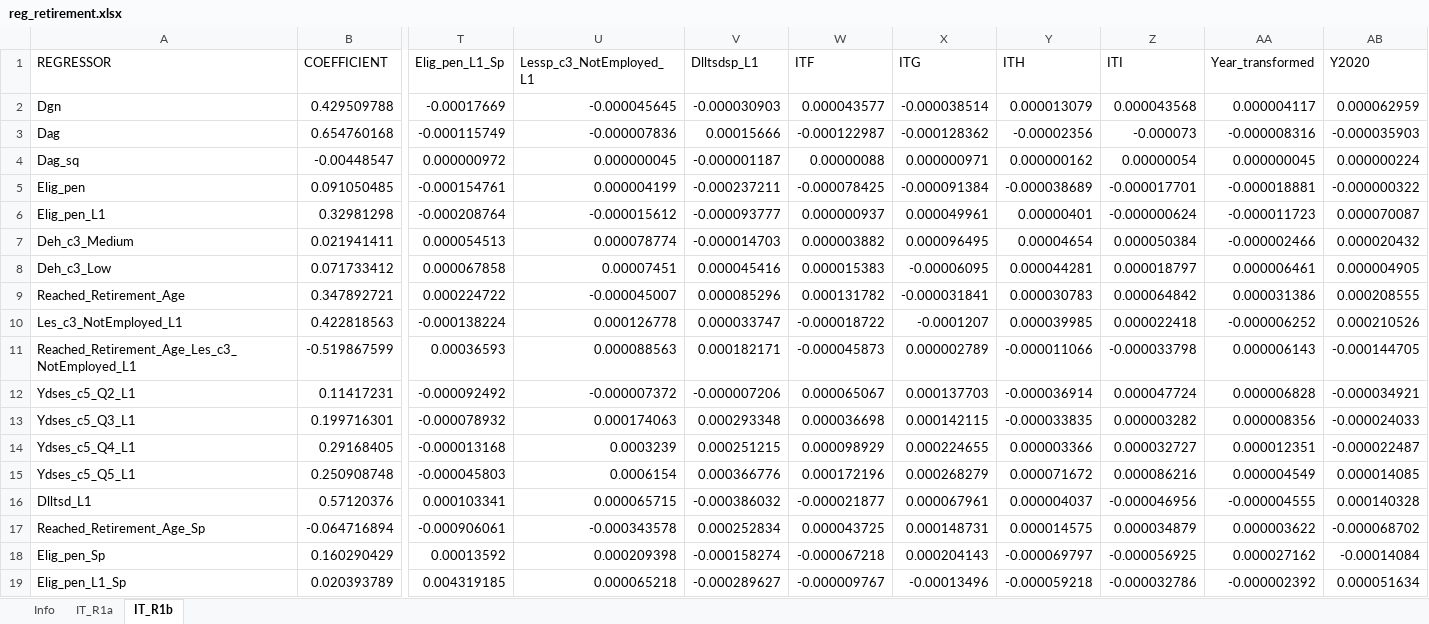
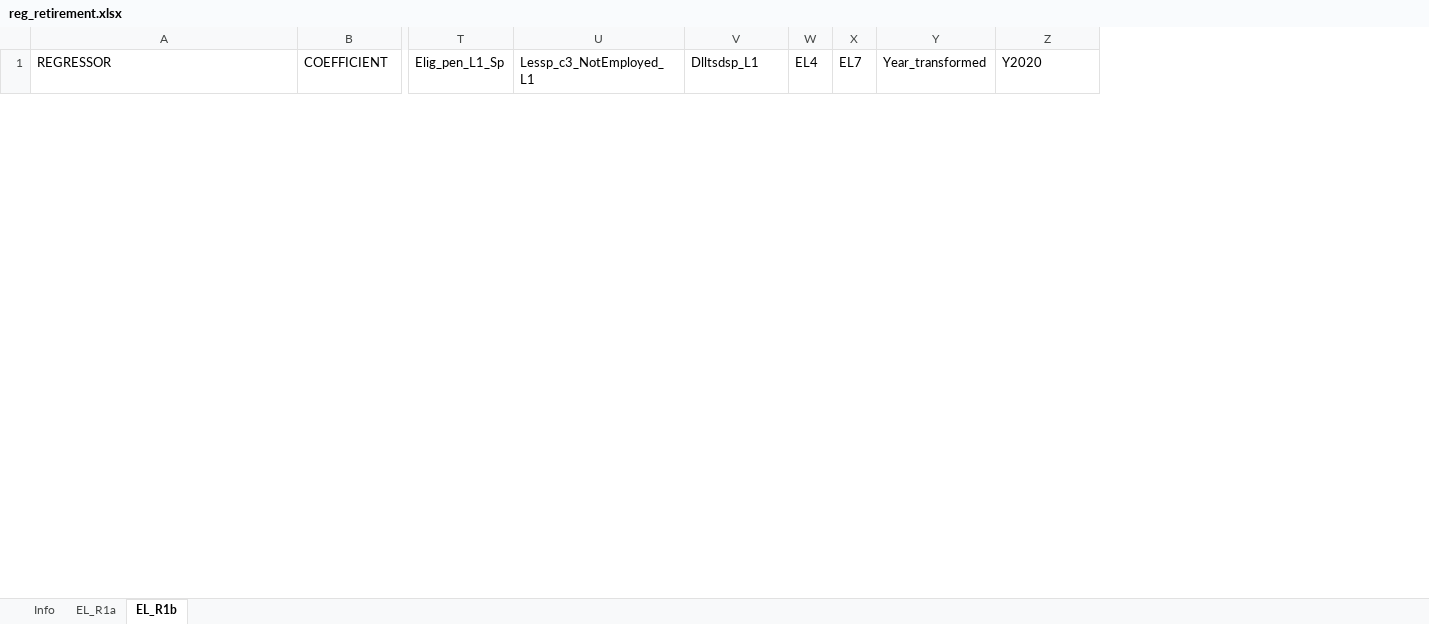
Before and after one commit to centreformicrosimulation/SimPaths, an Excel workbook: input/reg_retirement.xlsx, sheet EL_R1b, drawn as a sheet; only a part is shown, gaps mark what is left out; values as stored, in another font and other column widths than the file's, no borders; removed rows and columns are numbered as before the commit, all else as after; rows hold the shown columns only; the diff covers the shown part only; the diff names each change by its address in the sheet, - before the commit and + after, or states it on an @@ line.

Commit message:
Update retirement processes

```diff
--- a/input/reg_retirement.xlsx (sheet EL_R1b)
+++ b/input/reg_retirement.xlsx (sheet EL_R1b)
-sheet tab: IT_R1a
+sheet tab: EL_R1a
-sheet tab: IT_R1b
+sheet tab: EL_R1b
-column W (ITF), empty
-column X (ITG), empty
-column Y (ITH), empty
-column Z (ITI), empty
+column W (EL4), empty
+column X (EL7), empty
-row 2: Dgn | 0.429509788 | -0.00017669 | -0.000045645 | -0.000030903 | 0.000043577 | -0.000038514 | 0.000013079 | 0.000043568 | 0.000004117 | 0.000062959
-row 3: Dag | 0.654760168 | -0.000115749 | -0.000007836 | 0.00015666 | -0.000122987 | -0.000128362 | -0.00002356 | -0.000073 | -0.000008316 | -0.000035903
-row 4: Dag_sq | -0.00448547 | 0.000000972 | 0.000000045 | -0.000001187 | 0.00000088 | 0.000000971 | 0.000000162 | 0.00000054 | 0.000000045 | 0.000000224
-row 5: Elig_pen | 0.091050485 | -0.000154761 | 0.000004199 | -0.000237211 | -0.000078425 | -0.000091384 | -0.000038689 | -0.000017701 | -0.000018881 | -0.000000322
-row 6: Elig_pen_L1 | 0.32981298 | -0.000208764 | -0.000015612 | -0.000093777 | 0.000000937 | 0.000049961 | 0.00000401 | -0.000000624 | -0.000011723 | 0.000070087
-row 7: Deh_c3_Medium | 0.021941411 | 0.000054513 | 0.000078774 | -0.000014703 | 0.000003882 | 0.000096495 | 0.00004654 | 0.000050384 | -0.000002466 | 0.000020432
-row 8: Deh_c3_Low | 0.071733412 | 0.000067858 | 0.00007451 | 0.000045416 | 0.000015383 | -0.00006095 | 0.000044281 | 0.000018797 | 0.000006461 | 0.000004905
-row 9: Reached_Retirement_Age | 0.347892721 | 0.000224722 | -0.000045007 | 0.000085296 | 0.000131782 | -0.000031841 | 0.000030783 | 0.000064842 | 0.000031386 | 0.000208555
-row 10: Les_c3_NotEmployed_L1 | 0.422818563 | -0.000138224 | 0.000126778 | 0.000033747 | -0.000018722 | -0.0001207 | 0.000039985 | 0.000022418 | -0.000006252 | 0.000210526
-row 11: Reached_Retirement_Age_Les_c3_NotEmployed_L1 | -0.519867599 | 0.00036593 | 0.000088563 | 0.000182171 | -0.000045873 | 0.000002789 | -0.000011066 | -0.000033798 | 0.000006143 | -0.000144705
-row 12: Ydses_c5_Q2_L1 | 0.11417231 | -0.000092492 | -0.000007372 | -0.000007206 | 0.000065067 | 0.000137703 | -0.000036914 | 0.000047724 | 0.000006828 | -0.000034921
-row 13: Ydses_c5_Q3_L1 | 0.199716301 | -0.000078932 | 0.000174063 | 0.000293348 | 0.000036698 | 0.000142115 | -0.000033835 | 0.000003282 | 0.000008356 | -0.000024033
-row 14: Ydses_c5_Q4_L1 | 0.29168405 | -0.000013168 | 0.0003239 | 0.000251215 | 0.000098929 | 0.000224655 | 0.000003366 | 0.000032727 | 0.000012351 | -0.000022487
-row 15: Ydses_c5_Q5_L1 | 0.250908748 | -0.000045803 | 0.0006154 | 0.000366776 | 0.000172196 | 0.000268279 | 0.000071672 | 0.000086216 | 0.000004549 | 0.000014085
-row 16: Dlltsd_L1 | 0.57120376 | 0.000103341 | 0.000065715 | -0.000386032 | -0.000021877 | 0.000067961 | 0.000004037 | -0.000046956 | -0.000004555 | 0.000140328
-row 17: Reached_Retirement_Age_Sp | -0.064716894 | -0.000906061 | -0.000343578 | 0.000252834 | 0.000043725 | 0.000148731 | 0.000014575 | 0.000034879 | 0.000003622 | -0.000068702
-row 18: Elig_pen_Sp | 0.160290429 | 0.00013592 | 0.000209398 | -0.000158274 | -0.000067218 | 0.000204143 | -0.000069797 | -0.000056925 | 0.000027162 | -0.00014084
-row 19: Elig_pen_L1_Sp | 0.020393789 | 0.004319185 | 0.000065218 | -0.000289627 | -0.000009767 | -0.00013496 | -0.000059218 | -0.000032786 | -0.000002392 | 0.000051634
```
Also changed, not shown: 26 added rows and 10 removed rows elsewhere in this sheet, sheet EL_R1a, sheet Info, 1 other file.
